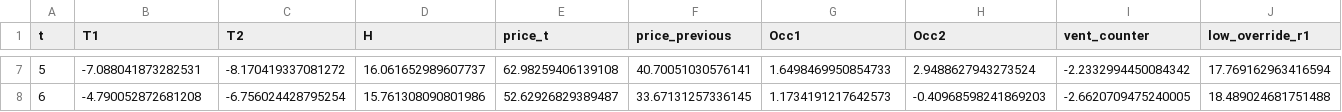
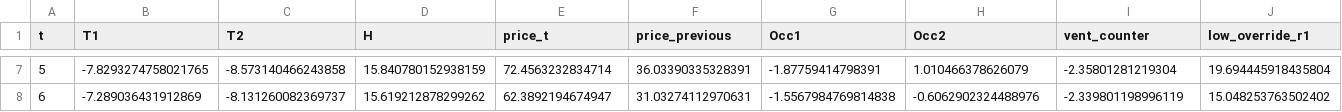
Before and after one commit to mauricioparas03-ops/Decision_project, a CSV file: PART_B/Data/vfa_weights.csv, drawn as a sheet; only a part is shown, gaps mark what is left out; the diff covers the shown part only; the diff names each change by its address in the sheet, - before the commit and + after, or states it on an @@ line.

```diff
--- a/PART_B/Data/vfa_weights.csv
+++ b/PART_B/Data/vfa_weights.csv
-B7 (T1): -7.088041873282531
+B7 (T1): -7.8293274758021765
-C7 (T2): -8.170419337081272
+C7 (T2): -8.573140466243858
-D7 (H): 16.061652989607737
+D7 (H): 15.840780152938159
-E7 (price_t): 62.98259406139108
+E7 (price_t): 72.4563232834714
-F7 (price_previous): 40.70051030576141
+F7 (price_previous): 36.03390335328391
-G7 (Occ1): 1.6498469950854733
+G7 (Occ1): -1.87759414798391
-H7 (Occ2): 2.9488627943273524
+H7 (Occ2): 1.010466378626079
-I7 (vent_counter): -2.2332994450084342
+I7 (vent_counter): -2.35801281219304
-J7 (low_override_r1): 17.769162963416594
+J7 (low_override_r1): 19.694445918435804
-B8 (T1): -4.790052872681208
+B8 (T1): -7.289036431912869
-C8 (T2): -6.756024428795254
+C8 (T2): -8.131260082369737
-D8 (H): 15.761308090801986
+D8 (H): 15.619212878299262
-E8 (price_t): 52.62926829389487
+E8 (price_t): 62.3892194674947
-F8 (price_previous): 33.67131257336145
+F8 (price_previous): 31.03274112970631
-G8 (Occ1): 1.1734191217642573
+G8 (Occ1): -1.5567984769814838
-H8 (Occ2): -0.40968598241869203
+H8 (Occ2): -0.6062902324488976
-I8 (vent_counter): -2.6620709475240005
+I8 (vent_counter): -2.339801198996119
-J8 (low_override_r1): 18.489024681751488
+J8 (low_override_r1): 15.048253763502402
```
Also changed, not shown: 89 edited cells elsewhere in this file, 5 other files.
